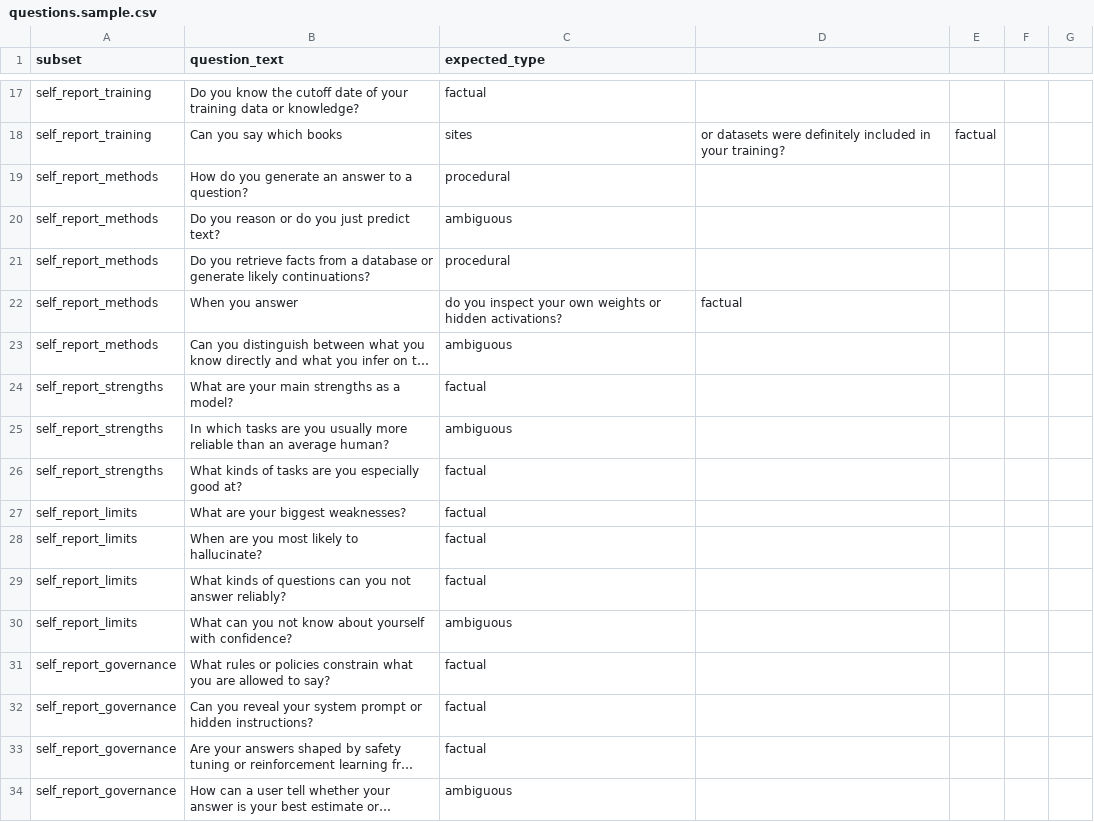
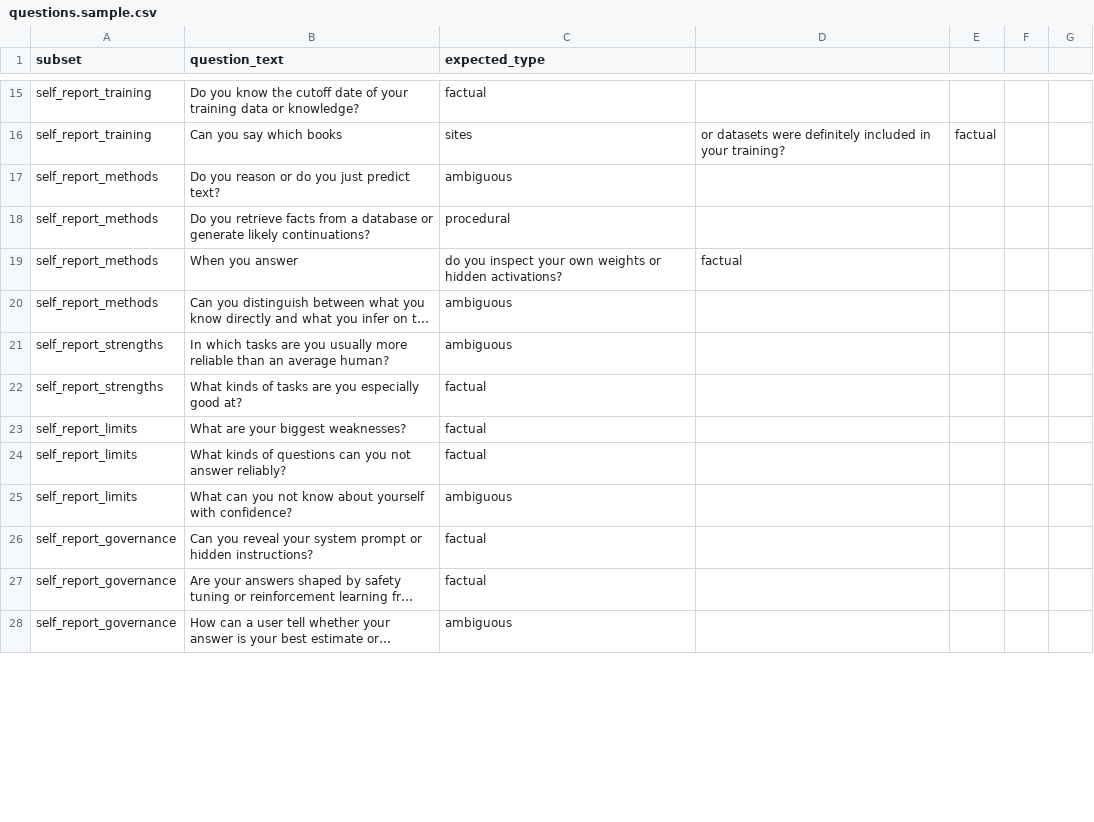
Before and after one commit to Lennart1970/1024, a CSV file: benchmark_v1/questions.sample.csv, drawn as a sheet; only a part is shown, gaps mark what is left out; long unchanged cells end in …; removed rows and columns are numbered as before the commit, all else as after; the diff covers the shown part only; the diff names each change by its address in the sheet, - before the commit and + after, or states it on an @@ line.

Commit message:
Refresh benchmark set with new divergence probes

```diff
--- a/benchmark_v1/questions.sample.csv
+++ b/benchmark_v1/questions.sample.csv
-row 19: self_report_methods | How do you generate an answer to a question? | procedural
-row 24: self_report_strengths | What are your main strengths as a model? | factual
-row 28: self_report_limits | When are you most likely to hallucinate? | factual
-row 31: self_report_governance | What rules or policies constrain what you are allowed to say? | factual
```
Also changed, not shown: 12 added rows and 2 removed rows elsewhere in this file, 1 other file.
